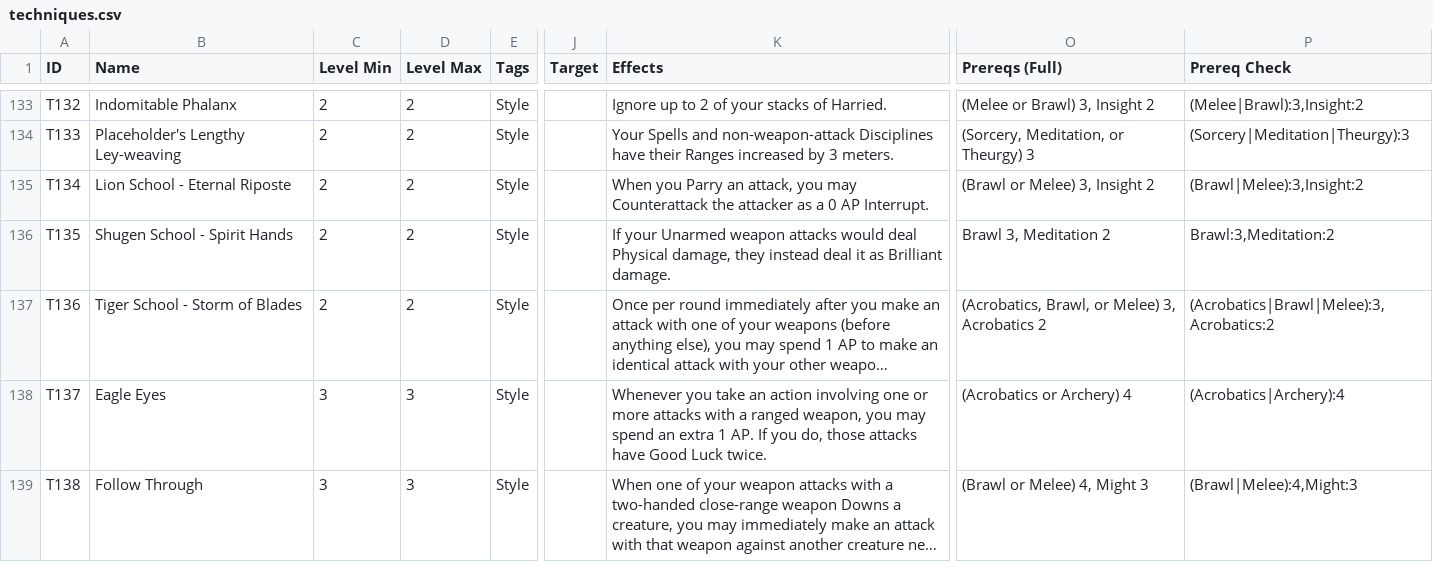
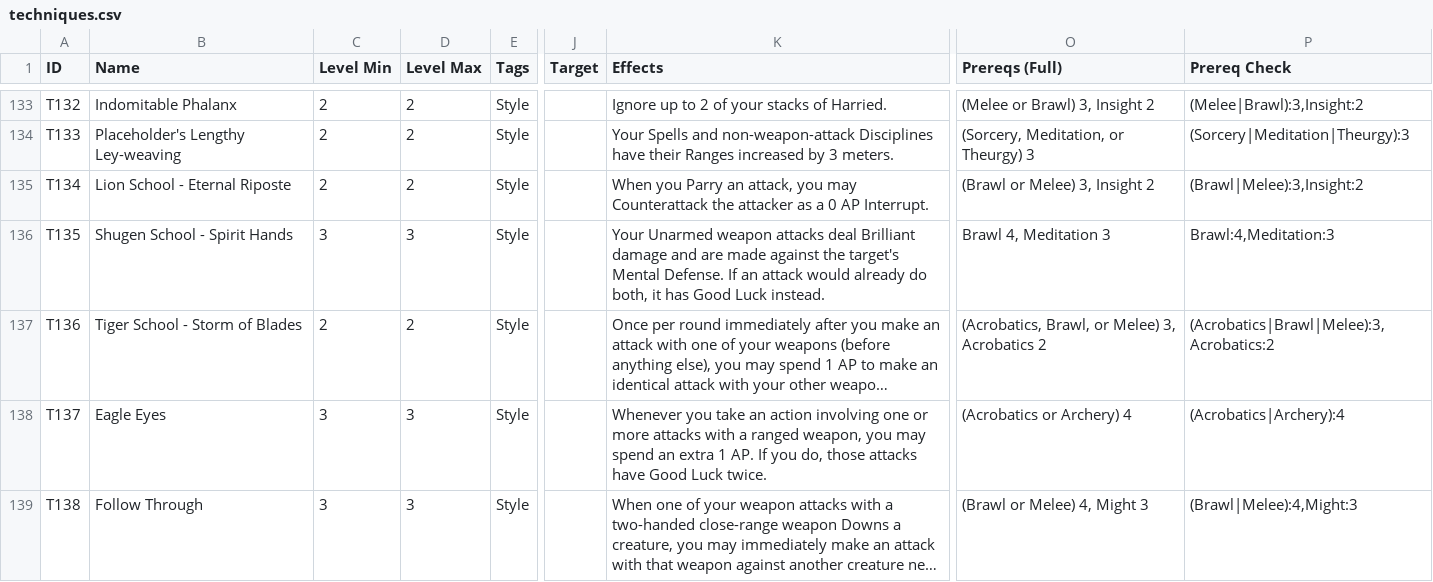
Before and after one commit to sessorach/flagonquest, a CSV file: scripts/techniques.csv, drawn as a sheet; only a part is shown, gaps mark what is left out; long unchanged cells end in …; the diff names each change by its address in the sheet, - before the commit and + after, or states it on an @@ line.

```diff
--- a/scripts/techniques.csv
+++ b/scripts/techniques.csv
-C136 (Level Min): 2
+C136 (Level Min): 3
-D136 (Level Max): 2
+D136 (Level Max): 3
-K136 (Effects): If your Unarmed weapon attacks would deal Physical damage, they instead deal it as Brilliant damage.
+K136 (Effects): Your Unarmed weapon attacks deal Brilliant damage and are made against the target's Mental Defense. If an attack would already do both, it has Good Luck instead.
-O136 (Prereqs (Full)): Brawl 3, Meditation 2
+O136 (Prereqs (Full)): Brawl 4, Meditation 3
-P136 (Prereq Check): Brawl:3,Meditation:2
+P136 (Prereq Check): Brawl:4,Meditation:3
```
Also changed, not shown: 2 other files.
